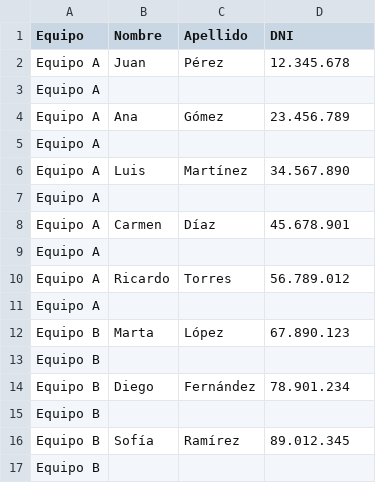
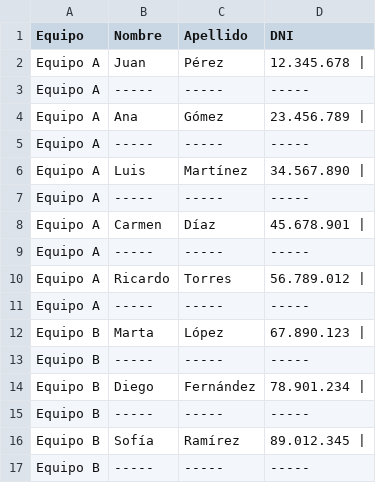
Before and after one commit to FDarking/Tps-Ay-ED1, a CSV file: Datitos.csv, drawn as a sheet; only a part is shown; the diff covers the shown part only.

Commit message:
datitos

```diff
--- a/Datitos.csv
+++ b/Datitos.csv
@@ -1,17 +1,17 @@
 Equipo,Nombre,Apellido,DNI
-Equipo A,Juan,Pérez,12.345.678
-Equipo A, , ,
-Equipo A,Ana,Gómez,23.456.789
-Equipo A, , ,
-Equipo A,Luis,Martínez,34.567.890
-Equipo A, , ,
-Equipo A,Carmen,Díaz,45.678.901
-Equipo A, , ,
-Equipo A,Ricardo,Torres,56.789.012
-Equipo A, , ,
-Equipo B,Marta,López,67.890.123
-Equipo B, , ,
-Equipo B,Diego,Fernández,78.901.234
-Equipo B, , ,
-Equipo B,Sofía,Ramírez,89.012.345
-Equipo B, , ,
+Equipo A,Juan,Pérez,12.345.678 |
+Equipo A,-----,-----,-----
+Equipo A,Ana,Gómez,23.456.789 |
+Equipo A,-----,-----,-----
+Equipo A,Luis,Martínez,34.567.890 |
+Equipo A,-----,-----,-----
+Equipo A,Carmen,Díaz,45.678.901 |
+Equipo A,-----,-----,-----
+Equipo A,Ricardo,Torres,56.789.012 |
+Equipo A,-----,-----,-----
+Equipo B,Marta,López,67.890.123 |
+Equipo B,-----,-----,-----
+Equipo B,Diego,Fernández,78.901.234 |
+Equipo B,-----,-----,-----
+Equipo B,Sofía,Ramírez,89.012.345 |
+Equipo B,-----,-----,-----
```
Also changed, not shown: 128 edited cells elsewhere in this file.
